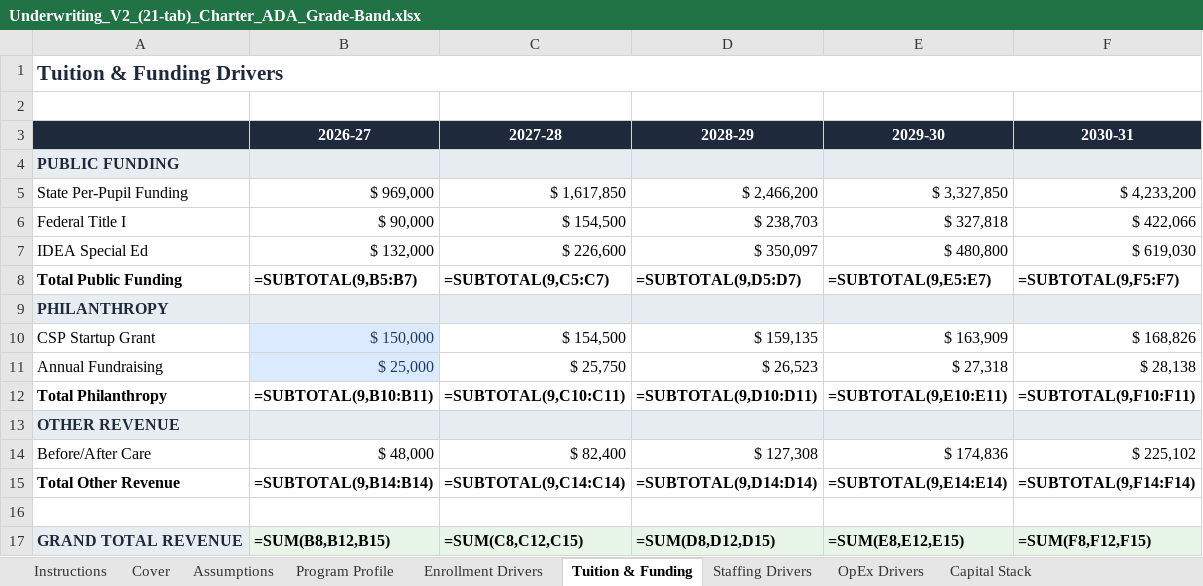
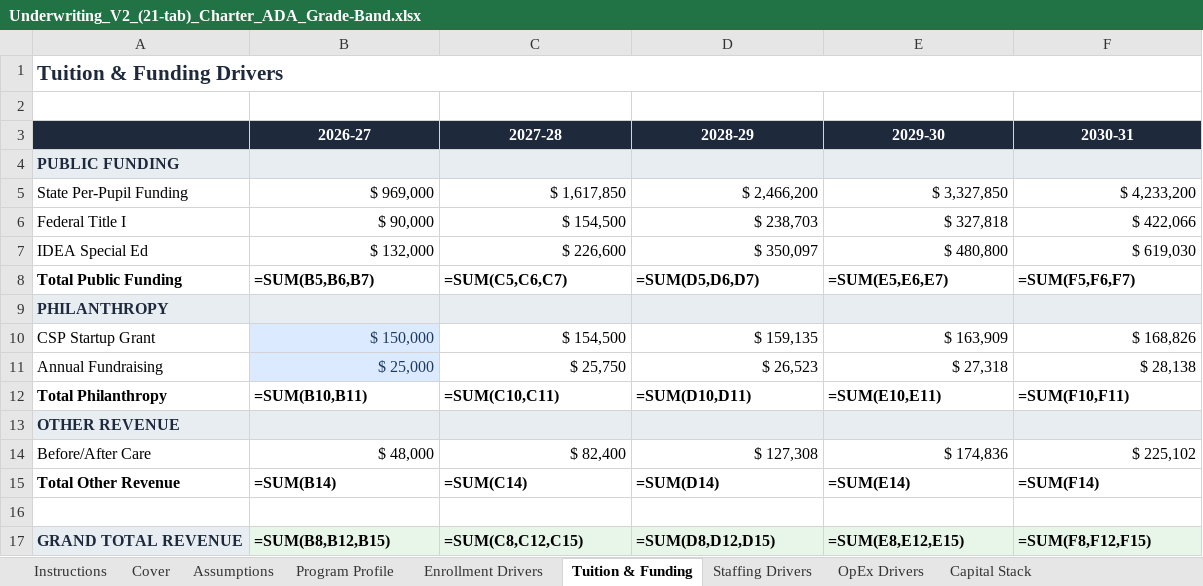
Before and after one commit to oronico/Schoolstack_Budget, an Excel workbook: artifacts/api-server/qa-output/Underwriting_V2_(21-tab)_Charter_ADA_Grade-Band.xlsx, sheet Tuition & Funding, drawn as a sheet; values as stored, in another font and other column widths than the file's, no borders; formulas are shown in place of their values; the diff names each change by its address in the sheet, - before the commit and + after, or states it on an @@ line.

```diff
--- a/artifacts/api-server/qa-output/Underwriting_V2_(21-tab)_Charter_ADA_Grade-Band.xlsx (sheet Tuition & Funding)
+++ b/artifacts/api-server/qa-output/Underwriting_V2_(21-tab)_Charter_ADA_Grade-Band.xlsx (sheet Tuition & Funding)
-B8 (2026-27): =SUBTOTAL(9,B5:B7)
+B8 (2026-27): =SUM(B5,B6,B7)
-C8 (2027-28): =SUBTOTAL(9,C5:C7)
+C8 (2027-28): =SUM(C5,C6,C7)
-D8 (2028-29): =SUBTOTAL(9,D5:D7)
+D8 (2028-29): =SUM(D5,D6,D7)
-E8 (2029-30): =SUBTOTAL(9,E5:E7)
+E8 (2029-30): =SUM(E5,E6,E7)
-F8 (2030-31): =SUBTOTAL(9,F5:F7)
+F8 (2030-31): =SUM(F5,F6,F7)
-B12 (2026-27): =SUBTOTAL(9,B10:B11)
+B12 (2026-27): =SUM(B10,B11)
-C12 (2027-28): =SUBTOTAL(9,C10:C11)
+C12 (2027-28): =SUM(C10,C11)
-D12 (2028-29): =SUBTOTAL(9,D10:D11)
+D12 (2028-29): =SUM(D10,D11)
-E12 (2029-30): =SUBTOTAL(9,E10:E11)
+E12 (2029-30): =SUM(E10,E11)
-F12 (2030-31): =SUBTOTAL(9,F10:F11)
+F12 (2030-31): =SUM(F10,F11)
-B15 (2026-27): =SUBTOTAL(9,B14:B14)
+B15 (2026-27): =SUM(B14)
-C15 (2027-28): =SUBTOTAL(9,C14:C14)
+C15 (2027-28): =SUM(C14)
-D15 (2028-29): =SUBTOTAL(9,D14:D14)
+D15 (2028-29): =SUM(D14)
-E15 (2029-30): =SUBTOTAL(9,E14:E14)
+E15 (2029-30): =SUM(E14)
-F15 (2030-31): =SUBTOTAL(9,F14:F14)
+F15 (2030-31): =SUM(F14)
```
Also changed, not shown: artifacts/api-server/qa-output/Formula_Export_Charter_ADA_Grade-Band.xlsx, artifacts/api-server/qa-output/Formula_Export_Charter_Public_Funding.xlsx, 23 other files.
